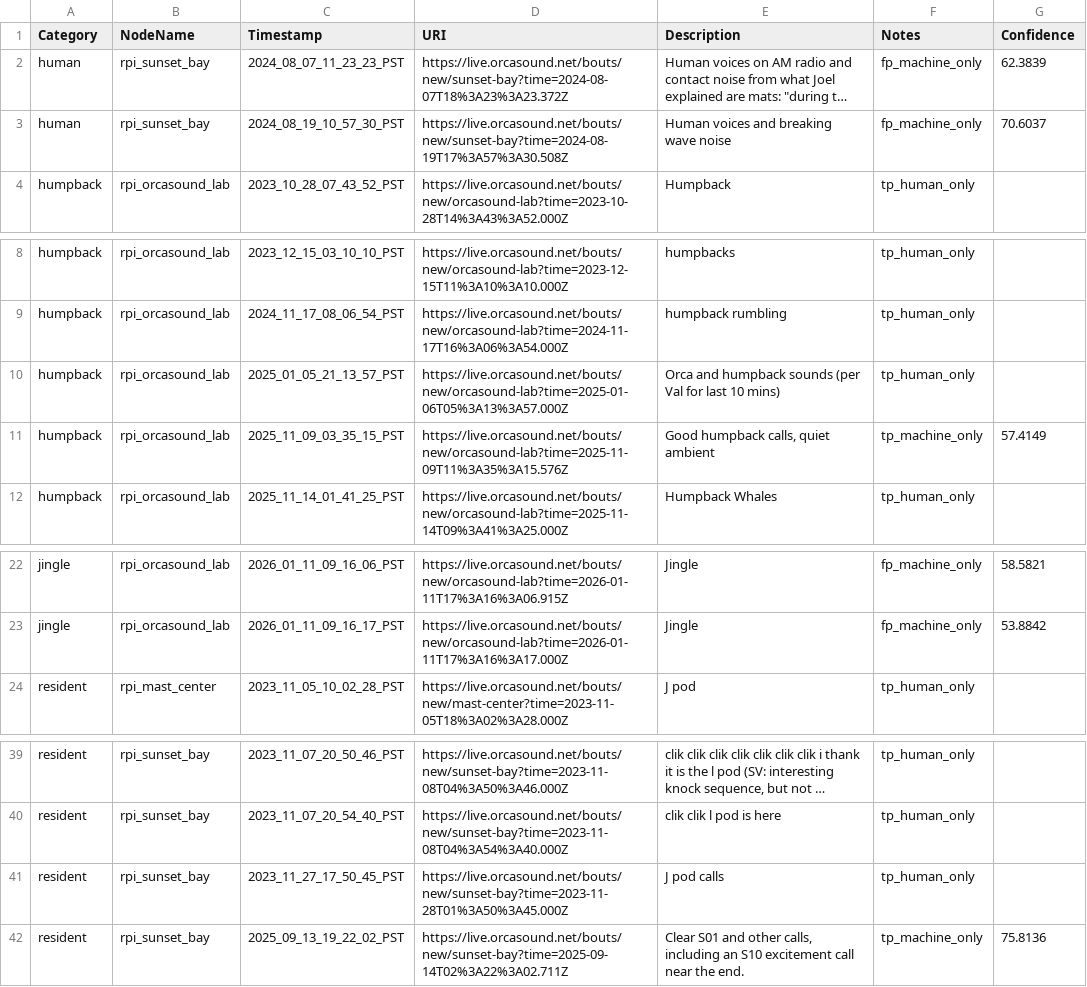
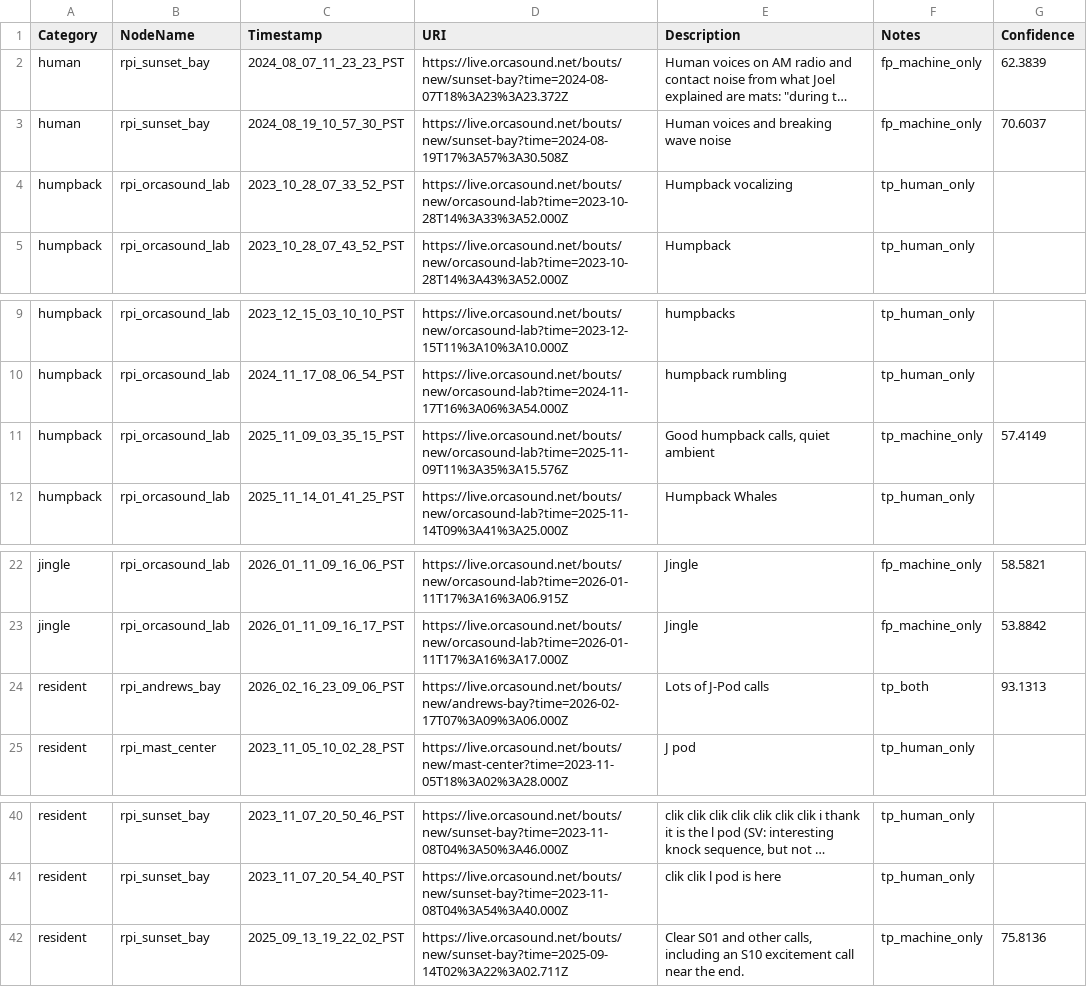
Before and after one commit to aibatchelor22/pods-ai, a CSV file: ModelTraining/output/csv/testing_samples.csv, drawn as a sheet; only a part is shown, gaps mark what is left out; long unchanged cells end in …; removed rows and columns are numbered as before the commit, all else as after; the diff names each change by its address in the sheet, - before the commit and + after, or states it on an @@ line.

```diff
--- a/ModelTraining/output/csv/testing_samples.csv
+++ b/ModelTraining/output/csv/testing_samples.csv
+row 4: humpback | rpi_orcasound_lab | 2023_10_28_07_33_52_PST | https://live.orcasound.net/bouts/new/orcasound-lab?time=2023-10-28T14%3A33%3A52.000Z | Humpback vocalizing | tp_human_only
-row 10: humpback | rpi_orcasound_lab | 2025_01_05_21_13_57_PST | https://live.orcasound.net/bouts/new/orcasound-lab?time=2025-01-06T05%3A13%3A57.000Z | Orca and humpback sounds (per Val for last 10 mins) | tp_human_only
+row 24: resident | rpi_andrews_bay | 2026_02_16_23_09_06_PST | https://live.orcasound.net/bouts/new/andrews-bay?time=2026-02-17T07%3A09%3A06.000Z | Lots of J-Pod calls | tp_both | 93.1313
-row 41: resident | rpi_sunset_bay | 2023_11_27_17_50_45_PST | https://live.orcasound.net/bouts/new/sunset-bay?time=2023-11-28T01%3A50%3A45.000Z | J pod calls | tp_human_only
```
Also changed, not shown: ModelTraining/output/csv/manual_samples.csv, ModelTraining/output/csv/training_samples.csv, 5 other files.
